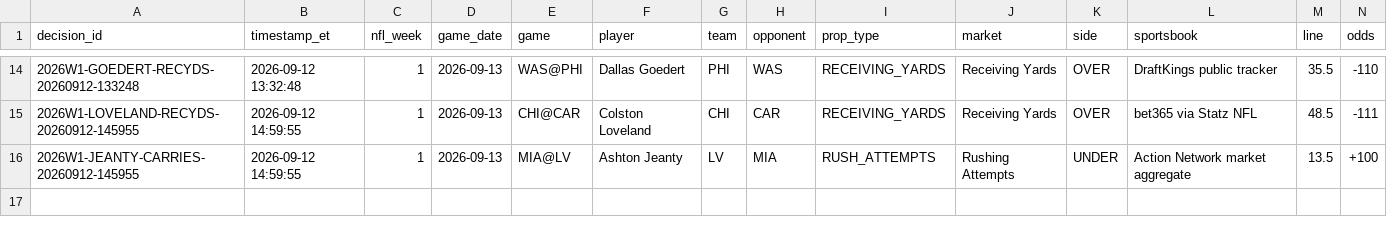
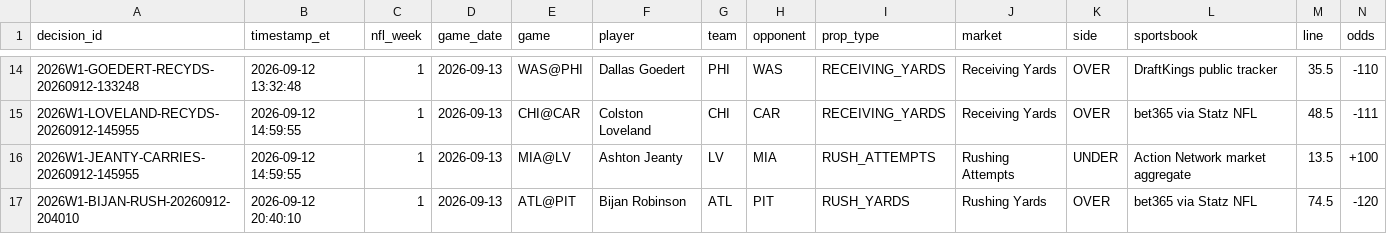
Before and after one commit to jamesddestefano-ui/NFL-Prop-Bets, a CSV file: data/decision_ledger.csv, drawn as a sheet; only a part is shown, gaps mark what is left out; rows hold the shown columns only; the diff names each change by its address in the sheet, - before the commit and + after, or states it on an @@ line.

Commit message:
Prop Watch: log Bijan Saturday BET_NOW re-entry

```diff
--- a/data/decision_ledger.csv
+++ b/data/decision_ledger.csv
+row 17: 2026W1-BIJAN-RUSH-20260912-204010 | 2026-09-12 20:40:10 | 1 | 2026-09-13 | ATL@PIT | Bijan Robinson | ATL | PIT | RUSH_YARDS | Rushing Yards | OVER | bet365 via Statz NFL | 74.5 | -120
```
